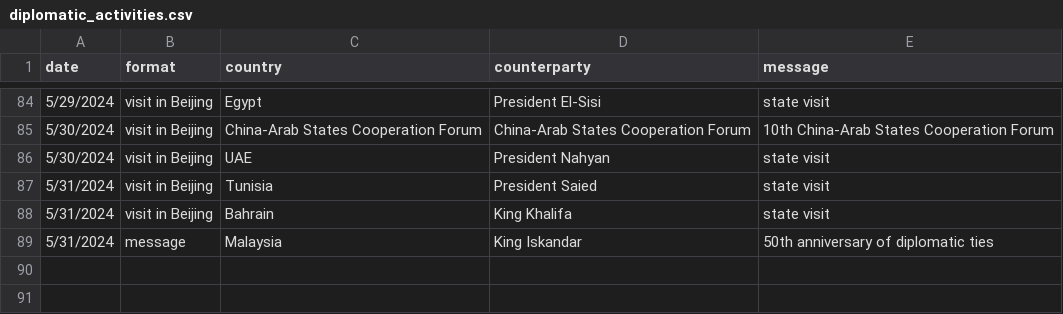
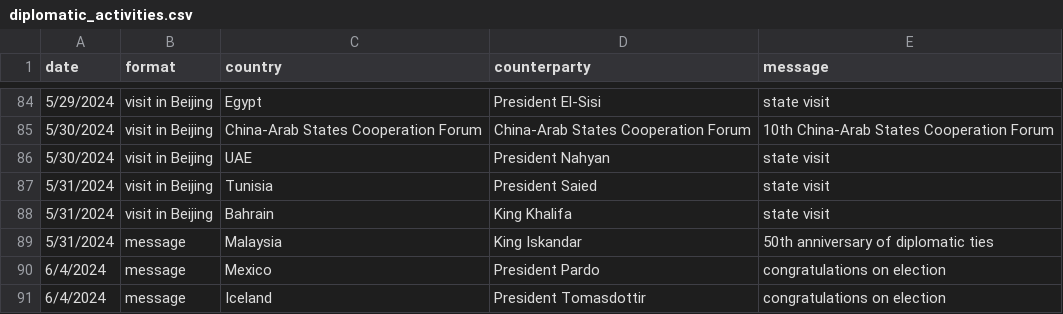
Before and after one commit to boshishuoshuo/boshishuoshuo.github.io, a CSV file: _data/diplomatic_activities.csv, drawn as a sheet; only a part is shown, gaps mark what is left out.

Commit message:
Update diplomatic activities 2024/6/4

```diff
--- a/_data/diplomatic_activities.csv
+++ b/_data/diplomatic_activities.csv
@@ -89 +89,3 @@ date,format,country,counterparty,message
 5/31/2024,message,Malaysia,King Iskandar,50th anniversary of diplomatic ties
+6/4/2024,message,Mexico,President Pardo,congratulations on election
+6/4/2024,message,Iceland,President Tomasdottir,congratulations on election
```
